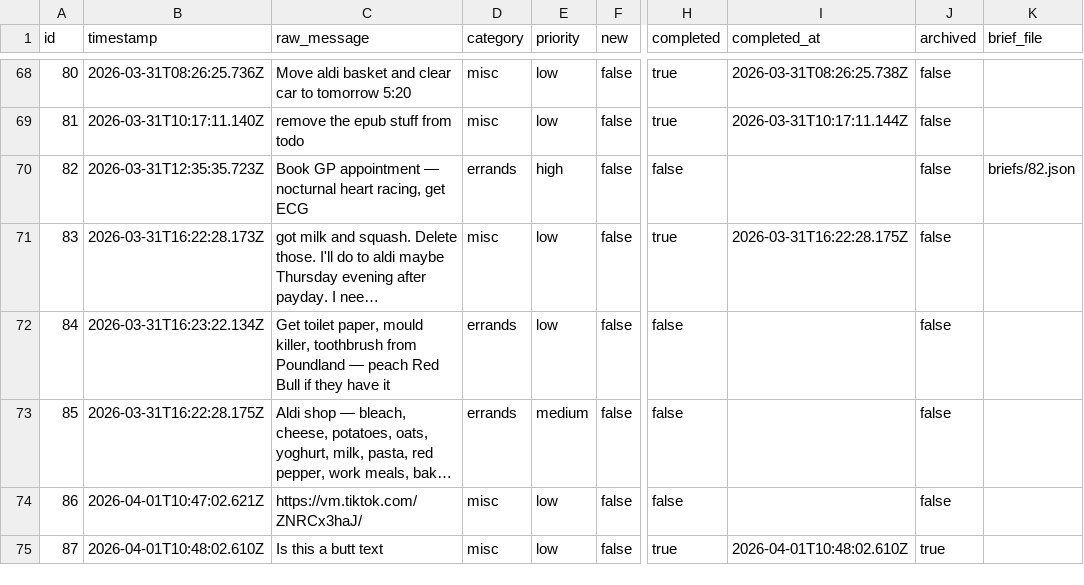
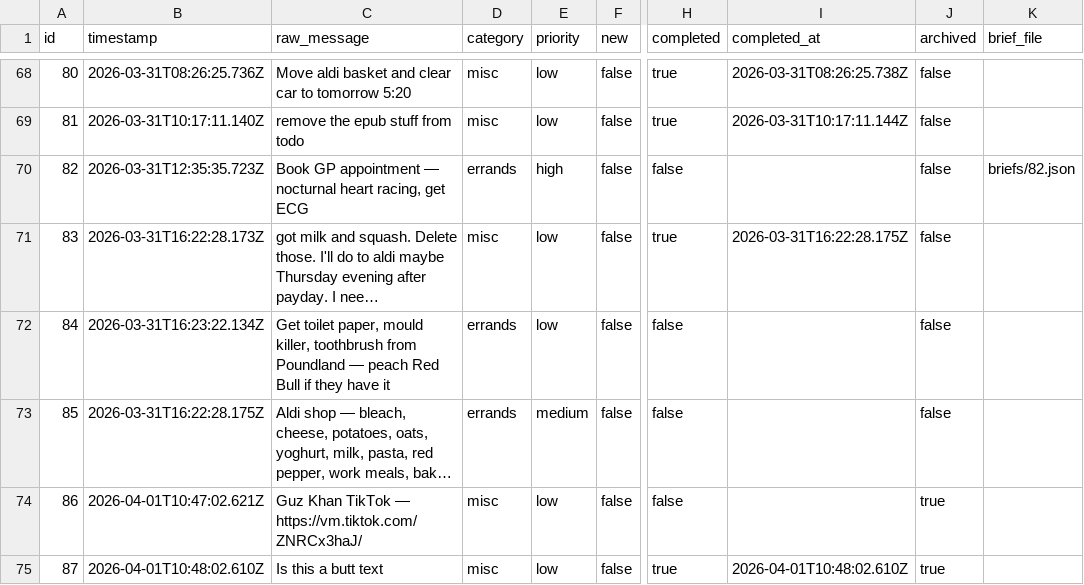
Before and after one commit to ChilliByte/stream-todo, a CSV file: todos.csv, drawn as a sheet; only a part is shown, gaps mark what is left out; long unchanged cells end in …; the diff names each change by its address in the sheet, - before the commit and + after, or states it on an @@ line.

Commit message:
secretary

```diff
--- a/todos.csv
+++ b/todos.csv
-C74 (raw_message): https://vm.tiktok.com/ZNRCx3haJ/
+C74 (raw_message): Guz Khan TikTok — https://vm.tiktok.com/ZNRCx3haJ/
-J74 (archived): false
+J74 (archived): true
```
